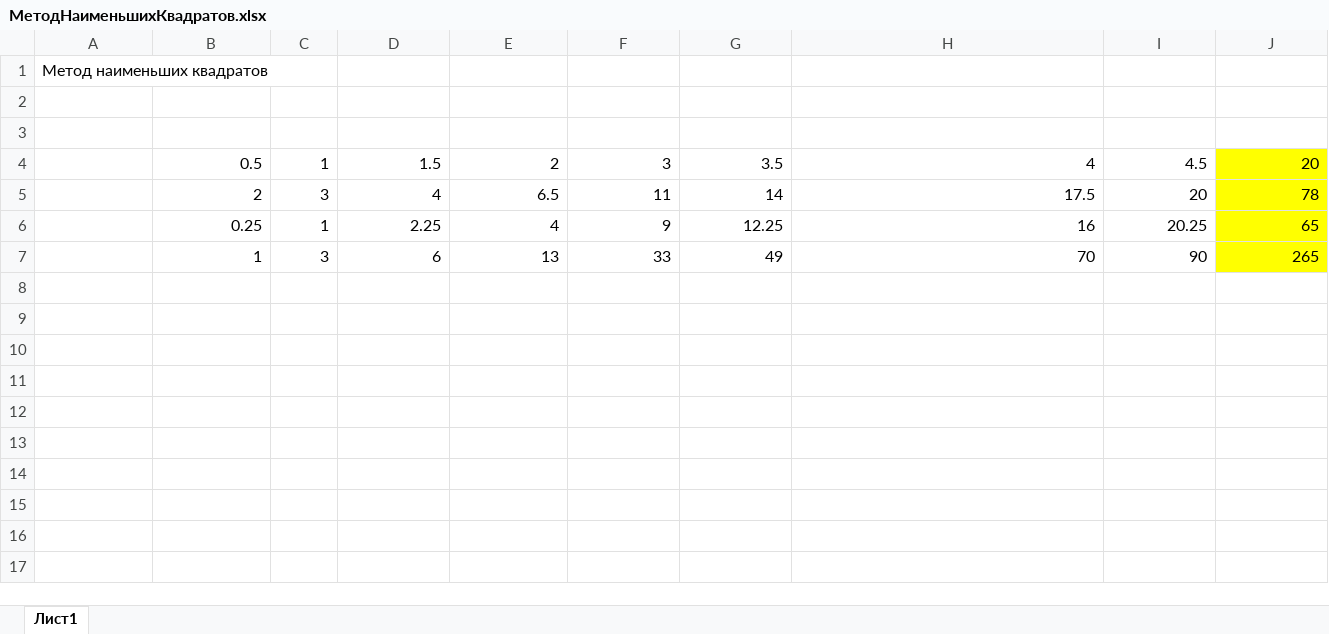
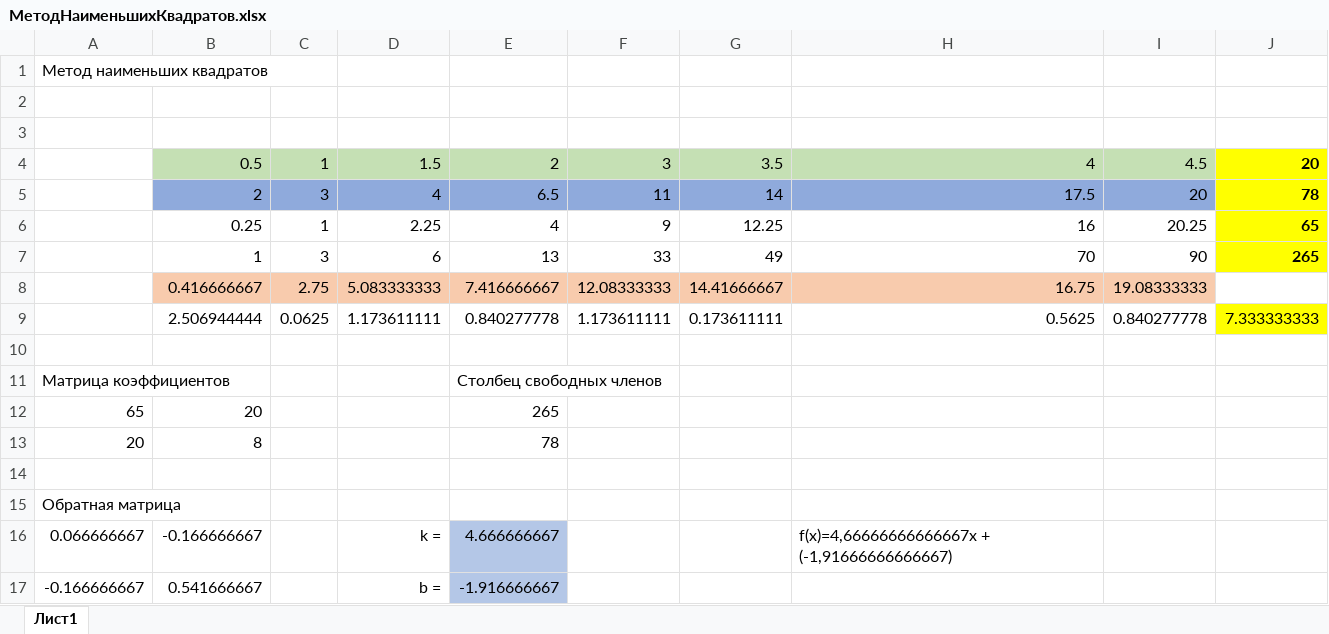
Before and after one commit to l4nzel0d/------, an Excel workbook: МетодНаименьшихКвадратов.xlsx, sheet Лист1, drawn as a sheet; values as stored, in another font and other column widths than the file's, no borders; charts and pictures not drawn; the diff names each change by its address in the sheet, - before the commit and + after, or states it on an @@ line.

Commit message:
МетодНаименьшихКвадратов

```diff
--- a/МетодНаименьшихКвадратов.xlsx (sheet Лист1)
+++ b/МетодНаименьшихКвадратов.xlsx (sheet Лист1)
-B4:I4 fill: none
+B4:I4 fill: #C5E0B4
-J4:J7 bold: off
+J4:J7 bold: on
-B5:I5 fill: none
+B5:I5 fill: #8FAADC
+row 8:  | 0.416666667 | 2.75 | 5.083333333 | 7.416666667 | 12.08333333 | 14.41666667 | 16.75 | 19.08333333
+row 9:  | 2.506944444 | 0.0625 | 1.173611111 | 0.840277778 | 1.173611111 | 0.173611111 | 0.5625 | 0.840277778 | 7.333333333
+row 10: (empty)
+row 11: Матрица коэффициентов |  |  |  | Столбец свободных членов
+row 12: 65 | 20 |  |  | 265
+row 13: 20 | 8 |  |  | 78
+row 14: (empty)
+row 15: Обратная матрица
+row 16: 0.066666667 | -0.166666667 |  | k = | 4.666666667 |  |  | f(x)=4,66666666666667x + (-1,91666666666667)
+row 17: -0.166666667 | 0.541666667 |  | b = | -1.916666667
```
Also changed, not shown: charts or pictures.
